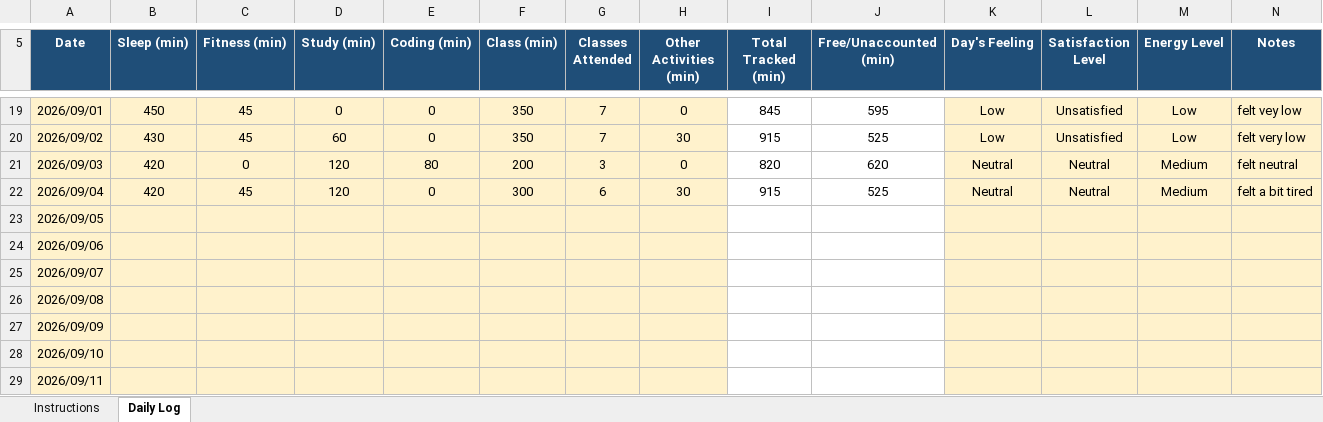
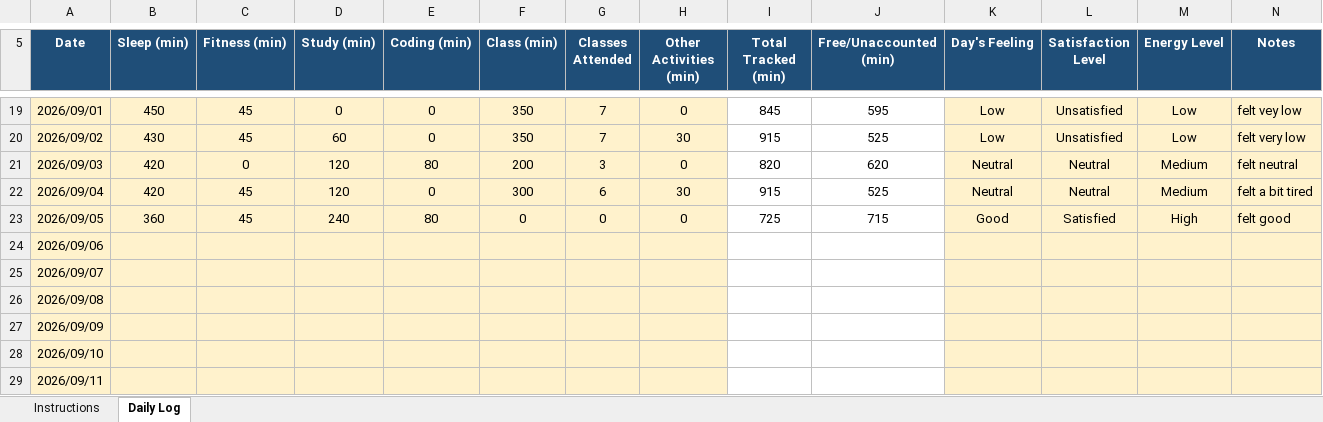
Before and after one commit to Vikaskumawat0/CAP776, an Excel workbook: 12627505.xlsx, sheet Daily Log, drawn as a sheet; only a part is shown, gaps mark what is left out; values as stored, in another font and other column widths than the file's, no borders; conditional formats not drawn; the diff names each change by its address in the sheet, - before the commit and + after, or states it on an @@ line.

Commit message:
updated

```diff
--- a/12627505.xlsx (sheet Daily Log)
+++ b/12627505.xlsx (sheet Daily Log)
-B23 (Sleep (min)): (empty)
+B23 (Sleep (min)): 360
-C23 (Fitness (min)): (empty)
+C23 (Fitness (min)): 45
-D23 (Study (min)): (empty)
+D23 (Study (min)): 240
-E23 (Coding (min)): (empty)
+E23 (Coding (min)): 80
-F23 (Class (min)): (empty)
+F23 (Class (min)): 0
-G23 (Classes Attended): (empty)
+G23 (Classes Attended): 0
-H23 (Other Activities (min)): (empty)
+H23 (Other Activities (min)): 0
-I23 (Total Tracked (min)): (empty)
+I23 (Total Tracked (min)): 725
-J23 (Free/Unaccounted (min)): (empty)
+J23 (Free/Unaccounted (min)): 715
-K23 (Day's Feeling): (empty)
+K23 (Day's Feeling): Good
-L23 (Satisfaction Level): (empty)
+L23 (Satisfaction Level): Satisfied
-M23 (Energy Level): (empty)
+M23 (Energy Level): High
-N23 (Notes): (empty)
+N23 (Notes): felt good
```
